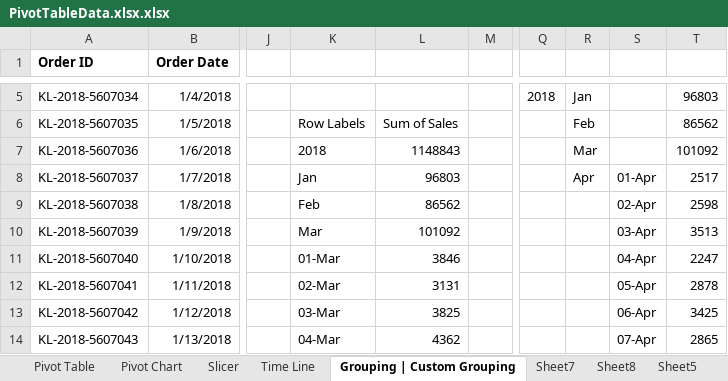
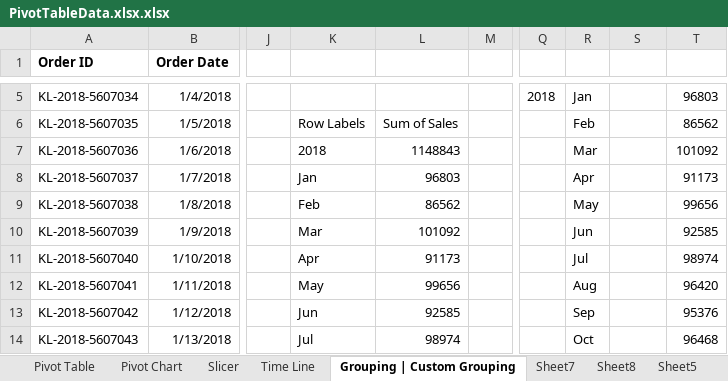
Before and after one commit to theaditya24/MS-excel-for-Data-Analytics, an Excel workbook: ms-excel practice lessons/Lesson No.14 - Pivot Table Masterclass/PivotTableData.xlsx.xlsx, sheet Grouping | Custom Grouping, drawn as a sheet; only a part is shown, gaps mark what is left out; values as stored, in another font and other column widths than the file's, no borders; the diff covers the shown part only; the diff names each change by its address in the sheet, - before the commit and + after, or states it on an @@ line.

```diff
--- a/ms-excel practice lessons/Lesson No.14 - Pivot Table Masterclass/PivotTableData.xlsx.xlsx (sheet Grouping | Custom Grouping)
+++ b/ms-excel practice lessons/Lesson No.14 - Pivot Table Masterclass/PivotTableData.xlsx.xlsx (sheet Grouping | Custom Grouping)
-S8: 01-Apr
+S8: (empty)
-T8: 2517
+T8: 91173
-R9: (empty)
+R9: May
-S9: 02-Apr
+S9: (empty)
-T9: 2598
+T9: 99656
-R10: (empty)
+R10: Jun
-S10: 03-Apr
+S10: (empty)
-T10: 3513
+T10: 92585
-K11: 01-Mar
+K11: Apr
-L11: 3846
+L11: 91173
-R11: (empty)
+R11: Jul
-S11: 04-Apr
+S11: (empty)
-T11: 2247
+T11: 98974
-K12: 02-Mar
+K12: May
-L12: 3131
+L12: 99656
-R12: (empty)
+R12: Aug
-S12: 05-Apr
+S12: (empty)
-T12: 2878
+T12: 96420
-K13: 03-Mar
+K13: Jun
-L13: 3825
+L13: 92585
-R13: (empty)
+R13: Sep
-S13: 06-Apr
+S13: (empty)
-T13: 3425
+T13: 95376
-K14: 04-Mar
+K14: Jul
-L14: 4362
+L14: 98974
-R14: (empty)
+R14: Oct
-S14: 07-Apr
+S14: (empty)
-T14: 2865
+T14: 96468
```
Also changed, not shown: 1194 edited cells elsewhere in this sheet, sheet Sheet23, other sheet tabs, ms-excel practice lessons/Lesson No.12 - Paste special & GoTo Special/GOTO SPEICAL.xlsx, 1 other file.
